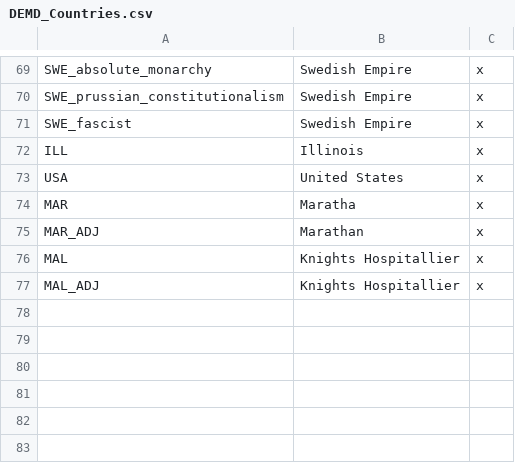
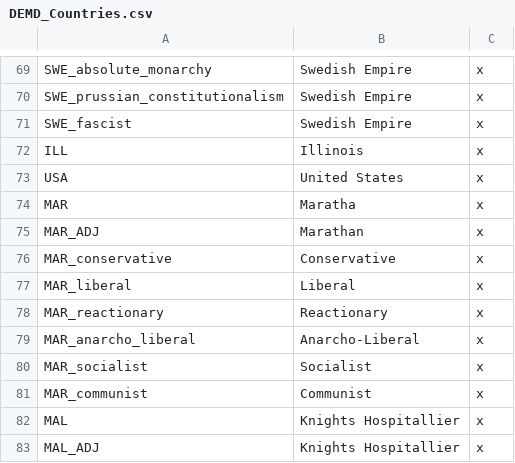
Before and after one commit to MaTi5893/DEMD, a CSV file: localisation/DEMD_Countries.csv, drawn as a sheet; only a part is shown, gaps mark what is left out.

Commit message:
Update DEMD_Countries.csv

```diff
--- a/localisation/DEMD_Countries.csv
+++ b/localisation/DEMD_Countries.csv
@@ -75,2 +75,8 @@ MAR;Maratha;x
 MAR_ADJ;Marathan;x
+MAR_conservative;Conservative;x
+MAR_liberal;Liberal;x
+MAR_reactionary;Reactionary;x
+MAR_anarcho_liberal;Anarcho-Liberal;x
+MAR_socialist;Socialist;x
+MAR_communist;Communist;x
 MAL;Knights Hospitallier;x
```
